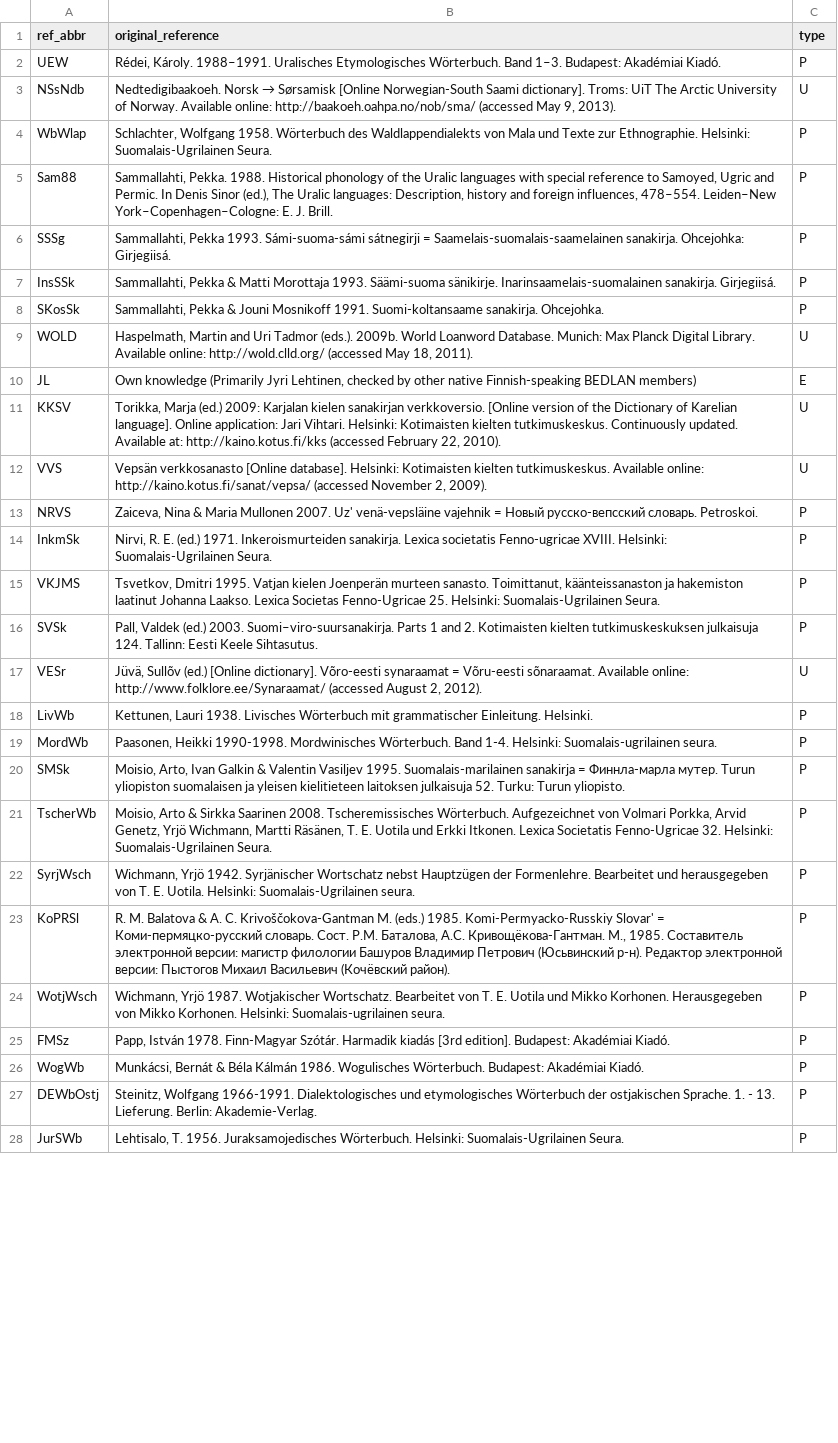
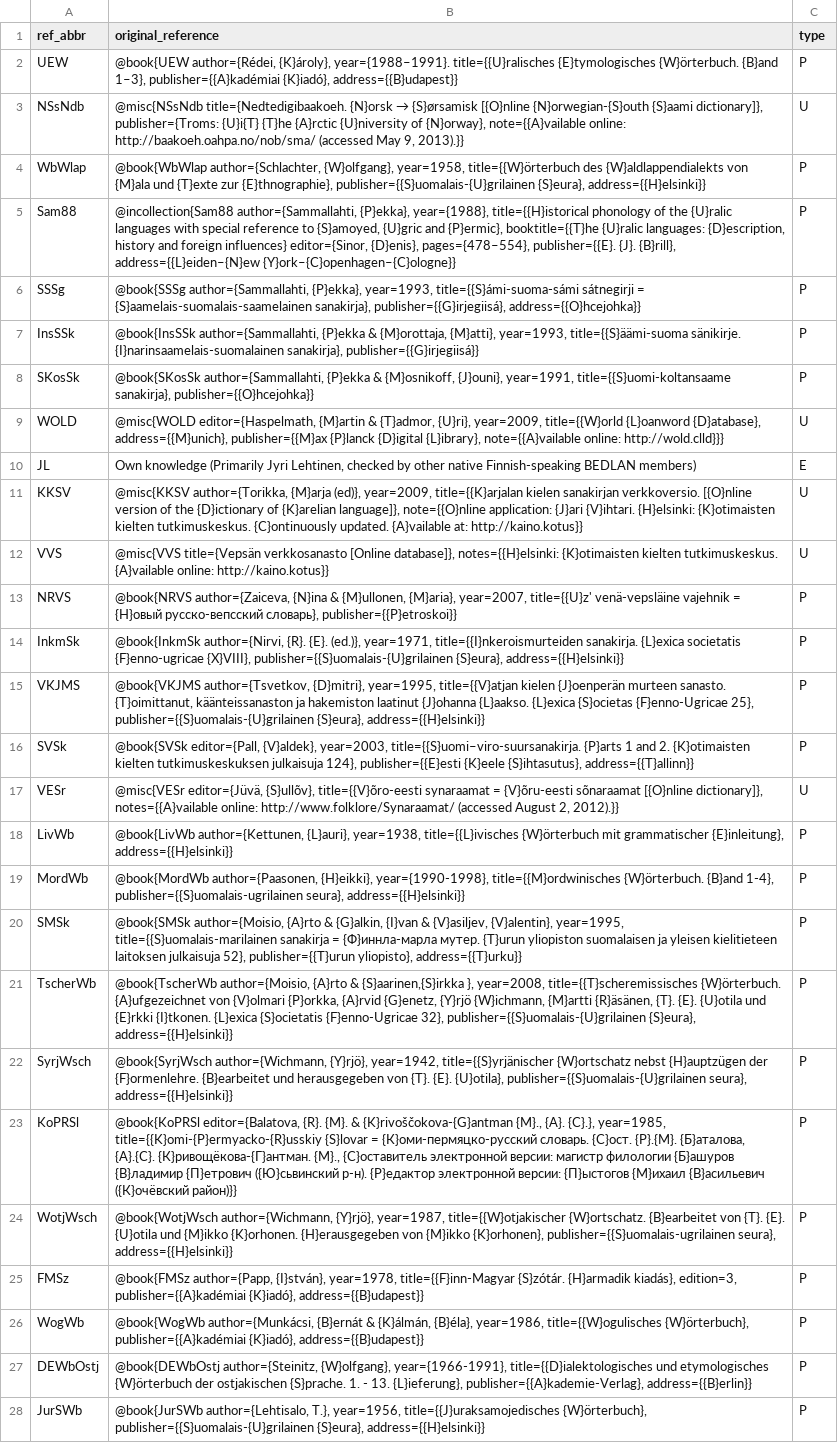
Before and after one commit to lexibank/uralex, a TSV file: raw/Citation_codes.tsv, drawn as a sheet; only a part is shown; the diff covers the shown part only; the diff names each change by its address in the sheet, - before the commit and + after, or states it on an @@ line.

Commit message:
Change citation data to BibTeX format - initial conversion, needs to be checked closely.

```diff
--- a/raw/Citation_codes.tsv
+++ b/raw/Citation_codes.tsv
-B2 (original_reference): Rédei, Károly. 1988–1991. Uralisches Etymologisches Wörterbuch. Band 1–3. Budapest: Akadémiai Kiadó.
+B2 (original_reference): @book{UEW author={Rédei, {K}ároly}, year={1988–1991}. title={{U}ralisches {E}tymologisches {W}örterbuch. {B}and 1–3}, publisher={{A}kadémiai {K}iadó}, address={{B}udapest}}
@@ B3 (original_reference): Nedtedigibaakoeh. Norsk → Sørsamisk [Online Norwegian-South Saami dictionary]. Troms: UiT The Arctic University of Norway. Available online: http://baakoeh.oahpa.no/nob/sma/ (accessed May 9, 2013). → @misc{NSsNdb title={Nedtedigibaakoeh. {N}orsk → {S}ørsamisk [{O}nline {N}orwegian-{S}outh {S}aami dictionary]}, publisher={Troms: {U}i{T} {T}he {A}rctic {U}niversity of {N}orway}, note={{A}vailable online: http://baakoeh.oahpa.no/nob/sma/ (accessed May 9, 2013).}} @@
-B4 (original_reference): Schlachter, Wolfgang 1958. Wörterbuch des Waldlappendialekts von Mala und Texte zur Ethnographie. Helsinki: Suomalais-Ugrilainen Seura.
+B4 (original_reference): @book{WbWlap author={Schlachter, {W}olfgang}, year=1958, title={{W}örterbuch des {W}aldlappendialekts von {M}ala und {T}exte zur {E}thnographie}, publisher={{S}uomalais-{U}grilainen {S}eura}, address={{H}elsinki}}
-B5 (original_reference): Sammallahti, Pekka. 1988. Historical phonology of the Uralic languages with special reference to Samoyed, Ugric and Permic. In Denis Sinor (ed.), The Uralic languages: Description, history and foreign influences, 478–554. Leiden–New York–Copenhagen–Cologne: E. J. Brill.
+B5 (original_reference): @incollection{Sam88 author={Sammallahti, {P}ekka}, year={1988}, title={{H}istorical phonology of the {U}ralic languages with special reference to {S}amoyed, {U}gric and {P}ermic}, booktitle={{T}he {U}ralic languages: {D}escription, history and foreign influences} editor={Sinor, {D}enis}, pages={478–554}, publisher={{E}. {J}. {B}rill}, address={{L}eiden–{N}ew {Y}ork–{C}openhagen–{C}ologne}}
-B6 (original_reference): Sammallahti, Pekka 1993. Sámi-suoma-sámi sátnegirji = Saamelais-suomalais-saamelainen sanakirja. Ohcejohka: Girjegiisá.
+B6 (original_reference): @book{SSSg author={Sammallahti, {P}ekka}, year=1993, title={{S}ámi-suoma-sámi sátnegirji = {S}aamelais-suomalais-saamelainen sanakirja}, publisher={{G}irjegiisá}, address={{O}hcejohka}}
-B7 (original_reference): Sammallahti, Pekka & Matti Morottaja 1993. Säämi-suoma sänikirje. Inarinsaamelais-suomalainen sanakirja. Girjegiisá.
+B7 (original_reference): @book{InsSSk author={Sammallahti, {P}ekka & {M}orottaja, {M}atti}, year=1993, title={{S}äämi-suoma sänikirje. {I}narinsaamelais-suomalainen sanakirja}, publisher={{G}irjegiisá}}
-B8 (original_reference): Sammallahti, Pekka & Jouni Mosnikoff 1991. Suomi-koltansaame sanakirja. Ohcejohka.
+B8 (original_reference): @book{SKosSk author={Sammallahti, {P}ekka & {M}osnikoff, {J}ouni}, year=1991, title={{S}uomi-koltansaame sanakirja}, publisher={{O}hcejohka}}
-B9 (original_reference): Haspelmath, Martin and Uri Tadmor (eds.). 2009b. World Loanword Database. Munich: Max Planck Digital Library. Available online: http://wold.clld.org/ (accessed May 18, 2011).
+B9 (original_reference): @misc{WOLD editor={Haspelmath, {M}artin & {T}admor, {U}ri}, year=2009, title={{W}orld {L}oanword {D}atabase}, address={{M}unich}, publisher={{M}ax {P}lanck {D}igital {L}ibrary}, note={{A}vailable online: http://wold.clld}}}
-B11 (original_reference): Torikka, Marja (ed.) 2009: Karjalan kielen sanakirjan verkkoversio. [Online version of the Dictionary of Karelian language]. Online application: Jari Vihtari. Helsinki: Kotimaisten kielten tutkimuskeskus. Continuously updated. Available at: http://kaino.kotus.fi/kks (accessed February 22, 2010).
+B11 (original_reference): @misc{KKSV author={Torikka, {M}arja (ed)}, year=2009, title={{K}arjalan kielen sanakirjan verkkoversio. [{O}nline version of the {D}ictionary of {K}arelian language]}, note={{O}nline application: {J}ari {V}ihtari. {H}elsinki: {K}otimaisten kielten tutkimuskeskus. {C}ontinuously updated. {A}vailable at: http://kaino.kotus}}
-B12 (original_reference): Vepsän verkkosanasto [Online database]. Helsinki: Kotimaisten kielten tutkimuskeskus. Available online: http://kaino.kotus.fi/sanat/vepsa/ (accessed November 2, 2009).
+B12 (original_reference): @misc{VVS title={Vepsän verkkosanasto [Online database]}, notes={{H}elsinki: {K}otimaisten kielten tutkimuskeskus. {A}vailable online: http://kaino.kotus}}
-B13 (original_reference): Zaiceva, Nina & Maria Mullonen 2007. Uz' venä-vepsläine vajehnik = Новый русско-вепсский словарь. Petroskoi.
+B13 (original_reference): @book{NRVS author={Zaiceva, {N}ina & {M}ullonen, {M}aria}, year=2007, title={{U}z' venä-vepsläine vajehnik = {Н}овый русско-вепсский словарь}, publisher={{P}etroskoi}}
-B14 (original_reference): Nirvi, R. E. (ed.) 1971. Inkeroismurteiden sanakirja. Lexica societatis Fenno-ugricae XVIII. Helsinki: Suomalais-Ugrilainen Seura.
+B14 (original_reference): @book{InkmSk author={Nirvi, {R}. {E}. (ed.)}, year=1971, title={{I}nkeroismurteiden sanakirja. {L}exica societatis {F}enno-ugricae {X}VIII}, publisher={{S}uomalais-{U}grilainen {S}eura}, address={{H}elsinki}}
-B15 (original_reference): Tsvetkov, Dmitri 1995. Vatjan kielen Joenperän murteen sanasto. Toimittanut, käänteissanaston ja hakemiston laatinut Johanna Laakso. Lexica Societas Fenno-Ugricae 25. Helsinki: Suomalais-Ugrilainen Seura.
+B15 (original_reference): @book{VKJMS author={Tsvetkov, {D}mitri}, year=1995, title={{V}atjan kielen {J}oenperän murteen sanasto. {T}oimittanut, käänteissanaston ja hakemiston laatinut {J}ohanna {L}aakso. {L}exica {S}ocietas {F}enno-Ugricae 25}, publisher={{S}uomalais-{U}grilainen {S}eura}, address={{H}elsinki}}
-B16 (original_reference): Pall, Valdek (ed.) 2003. Suomi–viro-suursanakirja. Parts 1 and 2. Kotimaisten kielten tutkimuskeskuksen julkaisuja 124. Tallinn: Eesti Keele Sihtasutus.
+B16 (original_reference): @book{SVSk editor={Pall, {V}aldek}, year=2003, title={{S}uomi–viro-suursanakirja. {P}arts 1 and 2. {K}otimaisten kielten tutkimuskeskuksen julkaisuja 124}, publisher={{E}esti {K}eele {S}ihtasutus}, address={{T}allinn}}
-B17 (original_reference): Jüvä, Sullõv (ed.) [Online dictionary]. Võro-eesti synaraamat = Võru-eesti sõnaraamat. Available online: http://www.folklore.ee/Synaraamat/ (accessed August 2, 2012).
+B17 (original_reference): @misc{VESr editor={Jüvä, {S}ullõv}, title={{V}õro-eesti synaraamat = {V}õru-eesti sõnaraamat [{O}nline dictionary]}, notes={{A}vailable online: http://www.folklore/Synaraamat/ (accessed August 2, 2012).}}
-B18 (original_reference): Kettunen, Lauri 1938. Livisches Wörterbuch mit grammatischer Einleitung. Helsinki.
+B18 (original_reference): @book{LivWb author={Kettunen, {L}auri}, year=1938, title={{L}ivisches {W}örterbuch mit grammatischer {E}inleitung}, address={{H}elsinki}}
-B19 (original_reference): Paasonen, Heikki 1990-1998. Mordwinisches Wörterbuch. Band 1-4. Helsinki: Suomalais-ugrilainen seura.
+B19 (original_reference): @book{MordWb author={Paasonen, {H}eikki}, year={1990-1998}, title={{M}ordwinisches {W}örterbuch. {B}and 1-4}, publisher={{S}uomalais-ugrilainen seura}, address={{H}elsinki}}
-B20 (original_reference): Moisio, Arto, Ivan Galkin & Valentin Vasiljev 1995. Suomalais-marilainen sanakirja = Финнла-марла мутер. Turun yliopiston suomalaisen ja yleisen kielitieteen laitoksen julkaisuja 52. Turku: Turun yliopisto.
+B20 (original_reference): @book{SMSk author={Moisio, {A}rto & {G}alkin, {I}van & {V}asiljev, {V}alentin}, year=1995, title={{S}uomalais-marilainen sanakirja = {Ф}иннла-марла мутер. {T}urun yliopiston suomalaisen ja yleisen kielitieteen laitoksen julkaisuja 52}, publisher={{T}urun yliopisto}, address={{T}urku}}
-B21 (original_reference): Moisio, Arto & Sirkka Saarinen 2008. Tscheremissisches Wörterbuch. Aufgezeichnet von Volmari Porkka, Arvid Genetz, Yrjö Wichmann, Martti Räsänen, T. E. Uotila und Erkki Itkonen. Lexica Societatis Fenno-Ugricae 32. Helsinki: Suomalais-Ugrilainen Seura.
+B21 (original_reference): @book{TscherWb author={Moisio, {A}rto & {S}aarinen,{S}irkka }, year=2008, title={{T}scheremissisches {W}örterbuch. {A}ufgezeichnet von {V}olmari {P}orkka, {A}rvid {G}enetz, {Y}rjö {W}ichmann, {M}artti {R}äsänen, {T}. {E}. {U}otila und {E}rkki {I}tkonen. {L}exica {S}ocietatis {F}enno-Ugricae 32}, publisher={{S}uomalais-{U}grilainen {S}eura}, address={{H}elsinki}}
-B22 (original_reference): Wichmann, Yrjö 1942. Syrjänischer Wortschatz nebst Hauptzügen der Formenlehre. Bearbeitet und herausgegeben von T. E. Uotila. Helsinki: Suomalais-Ugrilainen seura.
+B22 (original_reference): @book{SyrjWsch author={Wichmann, {Y}rjö}, year=1942, title={{S}yrjänischer {W}ortschatz nebst {H}auptzügen der {F}ormenlehre. {B}earbeitet und herausgegeben von {T}. {E}. {U}otila}, publisher={{S}uomalais-{U}grilainen seura}, address={{H}elsinki}}
-B23 (original_reference): R. M. Balatova & A. C. Krivoščokova-Gantman M. (eds.) 1985. Komi-Permyacko-Russkiy Slovar' = Коми-пермяцко-русский словарь. Сост. Р.М. Баталова, А.С. Кривощёкова-Гантман. М., 1985. Составитель электронной версии: магистр филологии Башуров Владимир Петрович (Юсьвинский р-н). Редактор электронной версии: Пыстогов Михаил Васильевич (Кочёвский район).
+B23 (original_reference): @book{KoPRSl editor={Balatova, {R}. {M}. & {K}rivoščokova-{G}antman {M}., {A}. {C}.}, year=1985, title={{K}omi-{P}ermyacko-{R}usskiy {S}lovar = {К}оми-пермяцко-русский словарь. {С}ост. {Р}.{М}. {Б}аталова, {А}.{С}. {К}ривощёкова-{Г}антман. {М}., {С}оставитель электронной версии: магистр филологии {Б}ашуров {В}ладимир {П}етрович ({Ю}сьвинский р-н). {Р}едактор электронной версии: {П}ыстогов {М}ихаил {В}асильевич ({К}очёвский район)}}
-B24 (original_reference): Wichmann, Yrjö 1987. Wotjakischer Wortschatz. Bearbeitet von T. E. Uotila und Mikko Korhonen. Herausgegeben von Mikko Korhonen. Helsinki: Suomalais-ugrilainen seura.
+B24 (original_reference): @book{WotjWsch author={Wichmann, {Y}rjö}, year=1987, title={{W}otjakischer {W}ortschatz. {B}earbeitet von {T}. {E}. {U}otila und {M}ikko {K}orhonen. {H}erausgegeben von {M}ikko {K}orhonen}, publisher={{S}uomalais-ugrilainen seura}, address={{H}elsinki}}
-B25 (original_reference): Papp, István 1978. Finn-Magyar Szótár. Harmadik kiadás [3rd edition]. Budapest: Akadémiai Kiadó.
+B25 (original_reference): @book{FMSz author={Papp, {I}stván}, year=1978, title={{F}inn-Magyar {S}zótár. {H}armadik kiadás}, edition=3, publisher={{A}kadémiai {K}iadó}, address={{B}udapest}}
-B26 (original_reference): Munkácsi, Bernát & Béla Kálmán 1986. Wogulisches Wörterbuch. Budapest: Akadémiai Kiadó.
+B26 (original_reference): @book{WogWb author={Munkácsi, {B}ernát & {K}álmán, {B}éla}, year=1986, title={{W}ogulisches {W}örterbuch}, publisher={{A}kadémiai {K}iadó}, address={{B}udapest}}
-B27 (original_reference): Steinitz, Wolfgang 1966-1991. Dialektologisches und etymologisches Wörterbuch der ostjakischen Sprache. 1. - 13. Lieferung. Berlin: Akademie-Verlag.
+B27 (original_reference): @book{DEWbOstj author={Steinitz, {W}olfgang}, year={1966-1991}, title={{D}ialektologisches und etymologisches {W}örterbuch der ostjakischen {S}prache. 1. - 13. {L}ieferung}, publisher={{A}kademie-Verlag}, address={{B}erlin}}
-B28 (original_reference): Lehtisalo, T. 1956. Juraksamojedisches Wörterbuch. Helsinki: Suomalais-Ugrilainen Seura.
+B28 (original_reference): @book{JurSWb author={Lehtisalo, T.}, year=1956, title={{J}uraksamojedisches {W}örterbuch}, publisher={{S}uomalais-{U}grilainen {S}eura}, address={{H}elsinki}}
```
Also changed, not shown: 11 edited cells elsewhere in this file.
